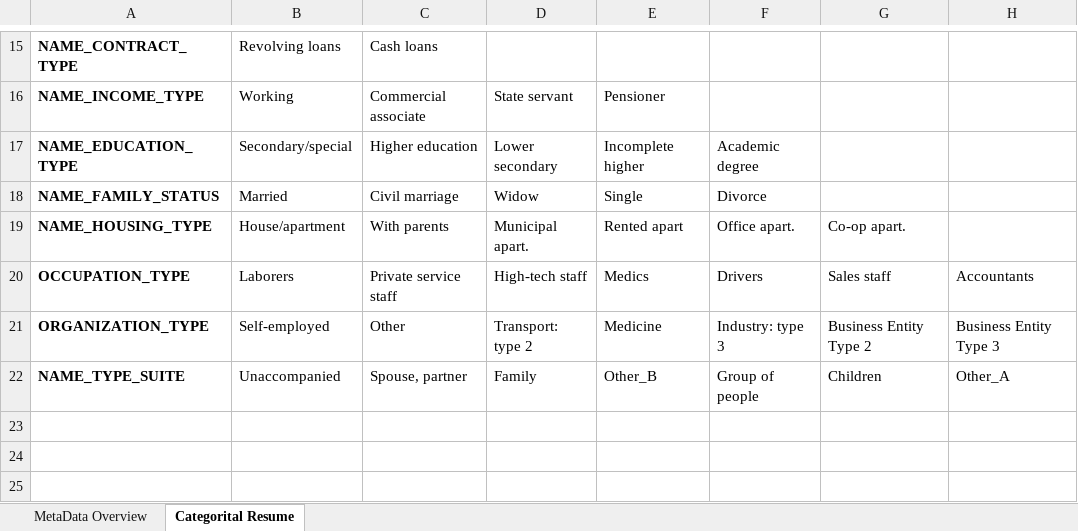
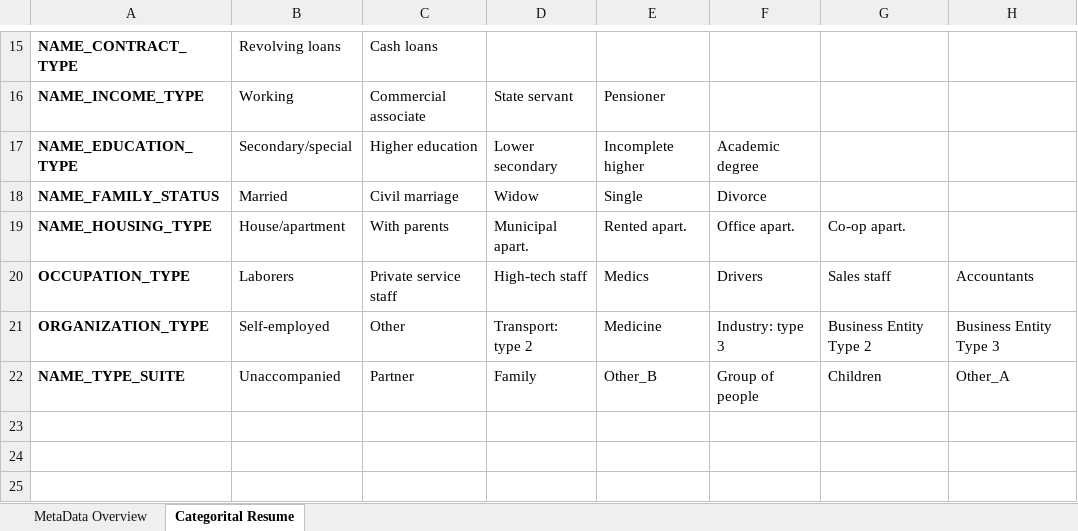
Before and after one commit to airdac/MVA-Bank_India, an Excel workbook: MVA-LAB11-BANK-INDIA D2 REPORT/Metadata.xlsx, sheet Categorital Resume, drawn as a sheet; only a part is shown, gaps mark what is left out; values as stored, in another font and other column widths than the file's, no borders; conditional formats not drawn; the diff names each change by its address in the sheet, - before the commit and + after, or states it on an @@ line.

```diff
--- a/MVA-LAB11-BANK-INDIA D2 REPORT/Metadata.xlsx (sheet Categorital Resume)
+++ b/MVA-LAB11-BANK-INDIA D2 REPORT/Metadata.xlsx (sheet Categorital Resume)
-E19: Rented apart
+E19: Rented apart.
-C22: Spouse, partner
+C22: Partner
```
Also changed, not shown: 3 other files.
